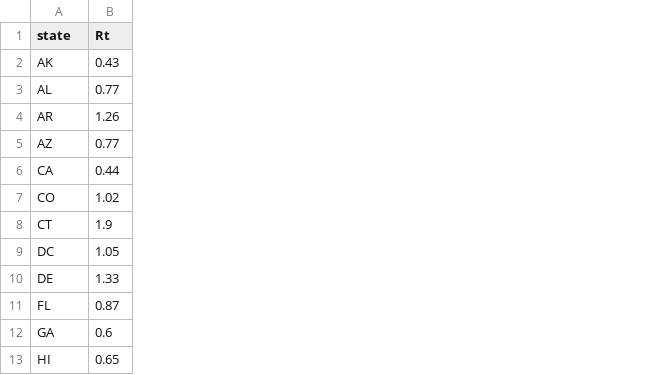
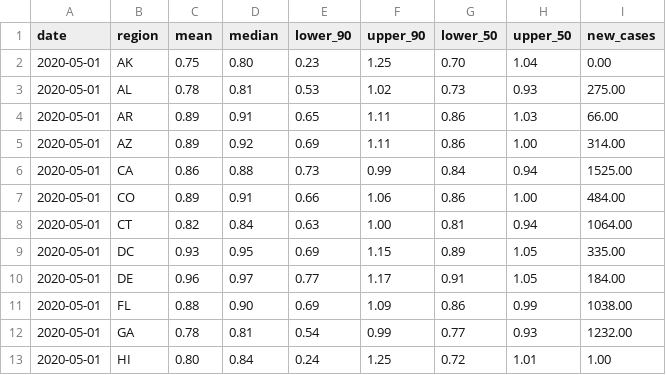
Before and after one commit to accessiblegraphs/accessiblegraphs.github.io, a CSV file: Dataset/rt.csv, drawn as a sheet; only a part is shown; removed rows and columns are numbered as before the commit, all else as after; the diff names each change by its address in the sheet, - before the commit and + after, or states it on an @@ line.

```diff
--- a/Dataset/rt.csv
+++ b/Dataset/rt.csv
+column A (date), rows 2-13: all 2020-05-01
-column B (Rt), rows 2-13: 0.43 | 0.77 | 1.26 | 0.77 | 0.44 | 1.02 | 1.9 | 1.05 | 1.33 | 0.87 | 0.6 | 0.65
+column C (mean), rows 2-13: 0.75 | 0.78 | 0.89 | 0.89 | 0.86 | 0.89 | 0.82 | 0.93 | 0.96 | 0.88 | 0.78 | 0.80
+column D (median), rows 2-13: 0.80 | 0.81 | 0.91 | 0.92 | 0.88 | 0.91 | 0.84 | 0.95 | 0.97 | 0.90 | 0.81 | 0.84
+column E (lower_90), rows 2-13: 0.23 | 0.53 | 0.65 | 0.69 | 0.73 | 0.66 | 0.63 | 0.69 | 0.77 | 0.69 | 0.54 | 0.24
+column F (upper_90), rows 2-13: 1.25 | 1.02 | 1.11 | 1.11 | 0.99 | 1.06 | 1.00 | 1.15 | 1.17 | 1.09 | 0.99 | 1.25
+column G (lower_50), rows 2-13: 0.70 | 0.73 | 0.86 | 0.86 | 0.84 | 0.86 | 0.81 | 0.89 | 0.91 | 0.86 | 0.77 | 0.72
+column H (upper_50), rows 2-13: 1.04 | 0.93 | 1.03 | 1.00 | 0.94 | 1.00 | 0.94 | 1.05 | 1.05 | 0.99 | 0.93 | 1.01
+column I (new_cases), rows 2-13: 0.00 | 275.00 | 66.00 | 314.00 | 1525.00 | 484.00 | 1064.00 | 335.00 | 184.00 | 1038.00 | 1232.00 | 1.00
-B1: state
+B1: region
```
Also changed, not shown: Dataset/CDC_TestData.csv, 6 other files.
